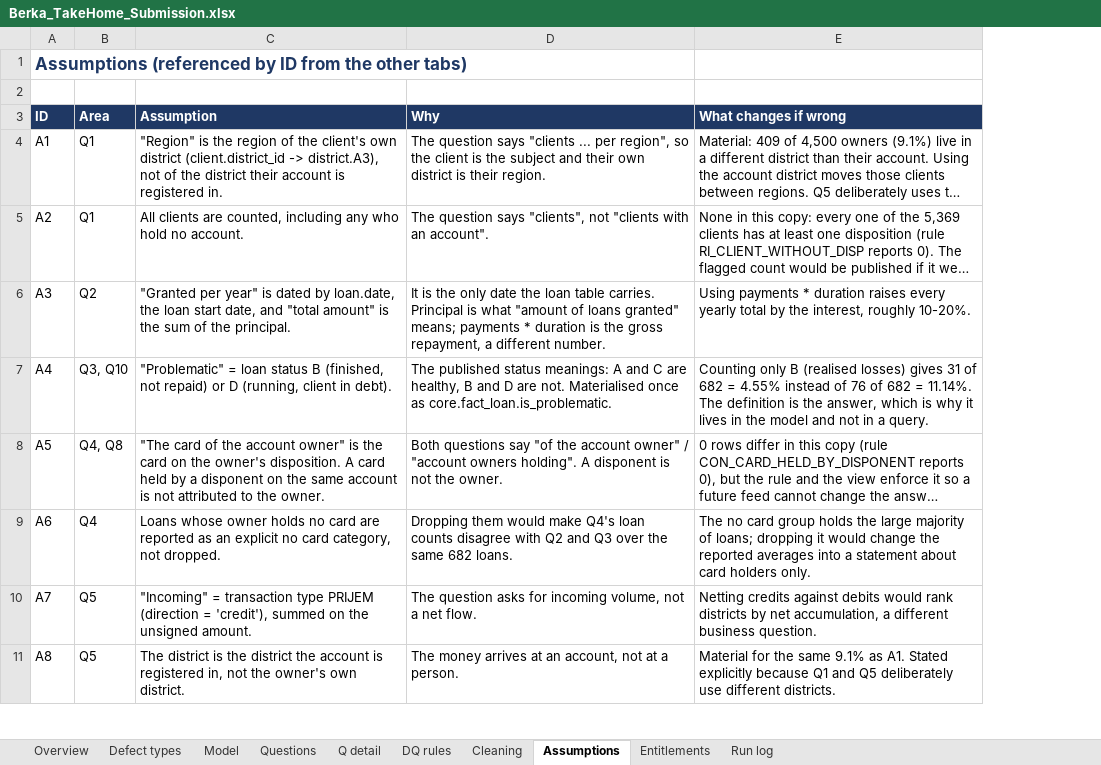
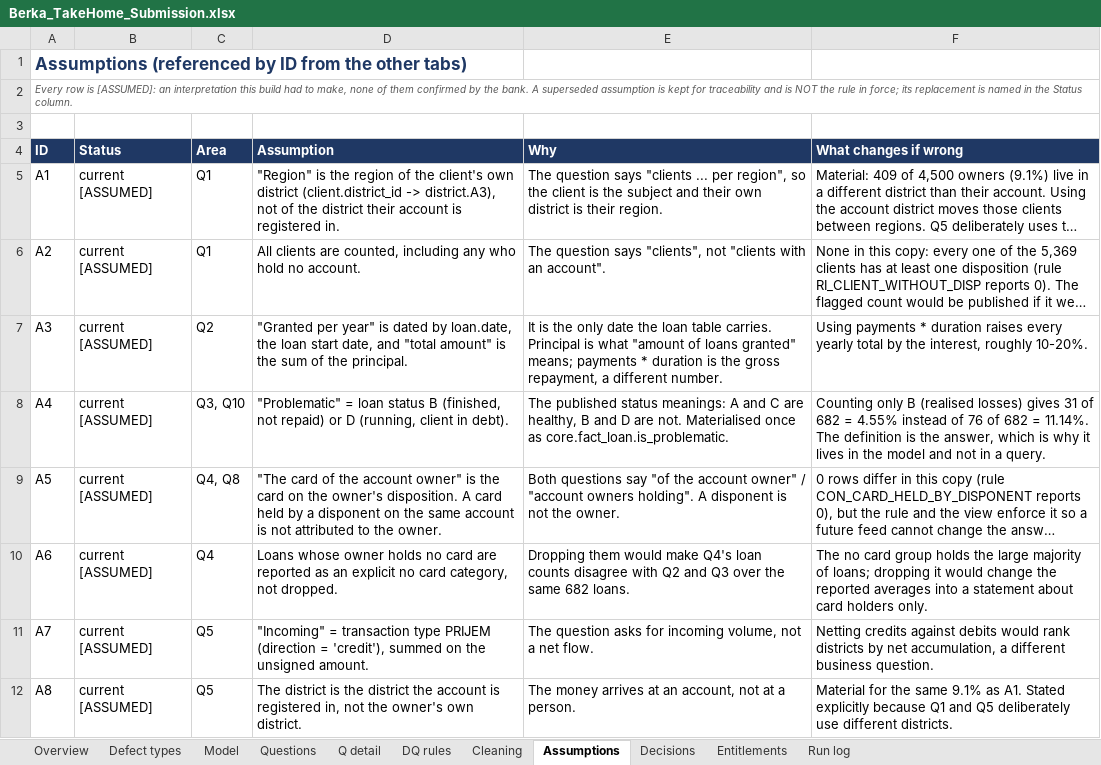
Before and after one commit to robindebruyne1234/Loan-valid-DQ, an Excel workbook: deliverables/Berka_TakeHome_Submission.xlsx, sheet Assumptions, drawn as a sheet; only a part is shown; long unchanged cells end in …; values as stored, in another font and other column widths than the file's, no borders; addresses are those after the commit; the diff covers the shown part only; the diff names each change by its address in the sheet, - before the commit and + after, or states it on an @@ line.

```diff
--- a/deliverables/Berka_TakeHome_Submission.xlsx (sheet Assumptions)
+++ b/deliverables/Berka_TakeHome_Submission.xlsx (sheet Assumptions)
+sheet tab: Decisions
+column B (Status), rows 5-12: all current [ASSUMED]
+row 2: Every row is [ASSUMED]: an interpretation this build had to make, none of them confirmed by the bank. A superseded assumption is kept for traceability and is NOT the rule in force; its replacement is named in the Status column.
```
Also changed, not shown: 1 edited cell and cell formats elsewhere in this sheet, sheet Run log, sheet Questions, sheet Entitlements, sheet Overview, sheet Model, sheet Defect types, 9 other files.
